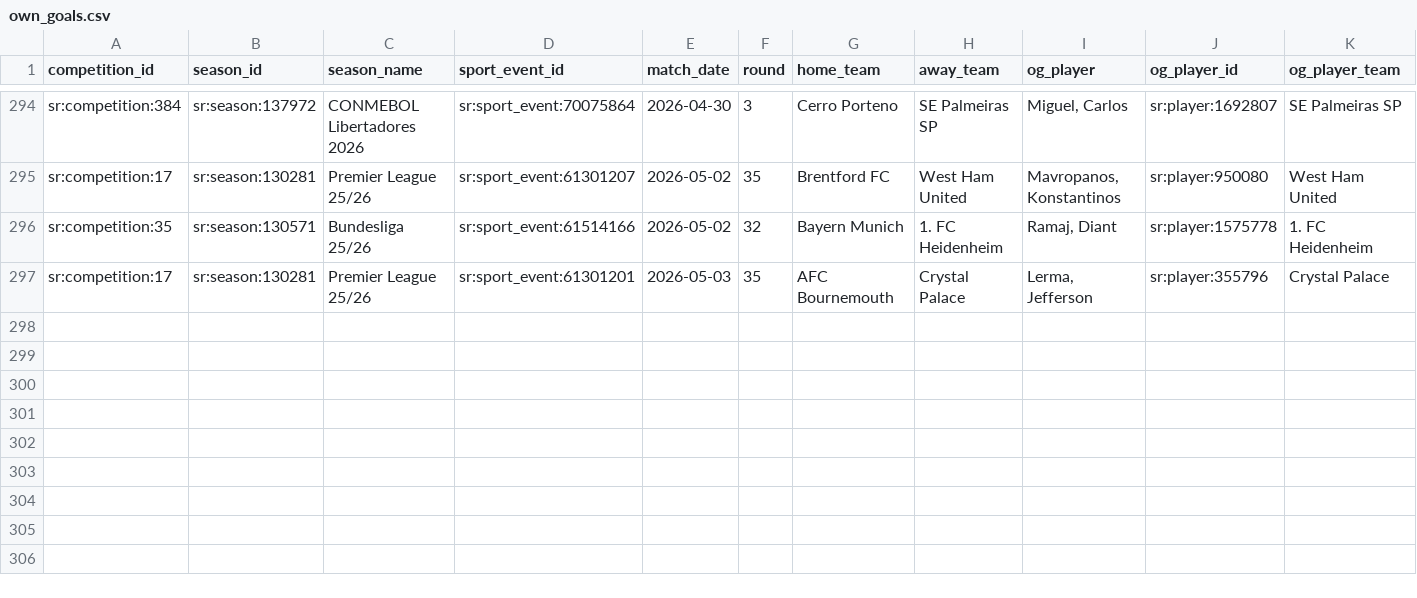
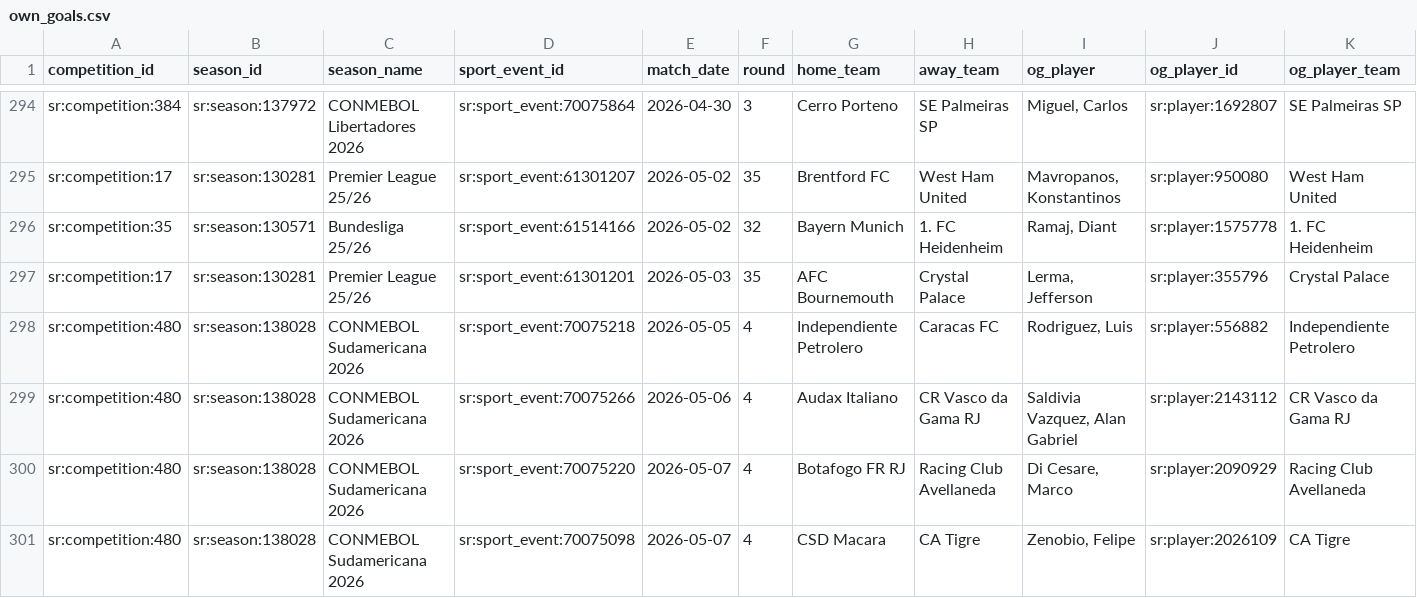
Before and after one commit to laneashipley-create/25-26-Tier-1-Soccer-Database, a CSV file: data/own_goals.csv, drawn as a sheet; only a part is shown, gaps mark what is left out; rows hold the shown columns only; the diff names each change by its address in the sheet, - before the commit and + after, or states it on an @@ line.

```diff
--- a/data/own_goals.csv
+++ b/data/own_goals.csv
+row 298: sr:competition:480 | sr:season:138028 | CONMEBOL Sudamericana 2026 | sr:sport_event:70075218 | 2026-05-05 | 4 | Independiente Petrolero | Caracas FC | Rodriguez, Luis | sr:player:556882 | Independiente Petrolero
+row 299: sr:competition:480 | sr:season:138028 | CONMEBOL Sudamericana 2026 | sr:sport_event:70075266 | 2026-05-06 | 4 | Audax Italiano | CR Vasco da Gama RJ | Saldivia Vazquez, Alan Gabriel | sr:player:2143112 | CR Vasco da Gama RJ
+row 300: sr:competition:480 | sr:season:138028 | CONMEBOL Sudamericana 2026 | sr:sport_event:70075220 | 2026-05-07 | 4 | Botafogo FR RJ | Racing Club Avellaneda | Di Cesare, Marco | sr:player:2090929 | Racing Club Avellaneda
+row 301: sr:competition:480 | sr:season:138028 | CONMEBOL Sudamericana 2026 | sr:sport_event:70075098 | 2026-05-07 | 4 | CSD Macara | CA Tigre | Zenobio, Felipe | sr:player:2026109 | CA Tigre
```
Also changed, not shown: 7 other files.
